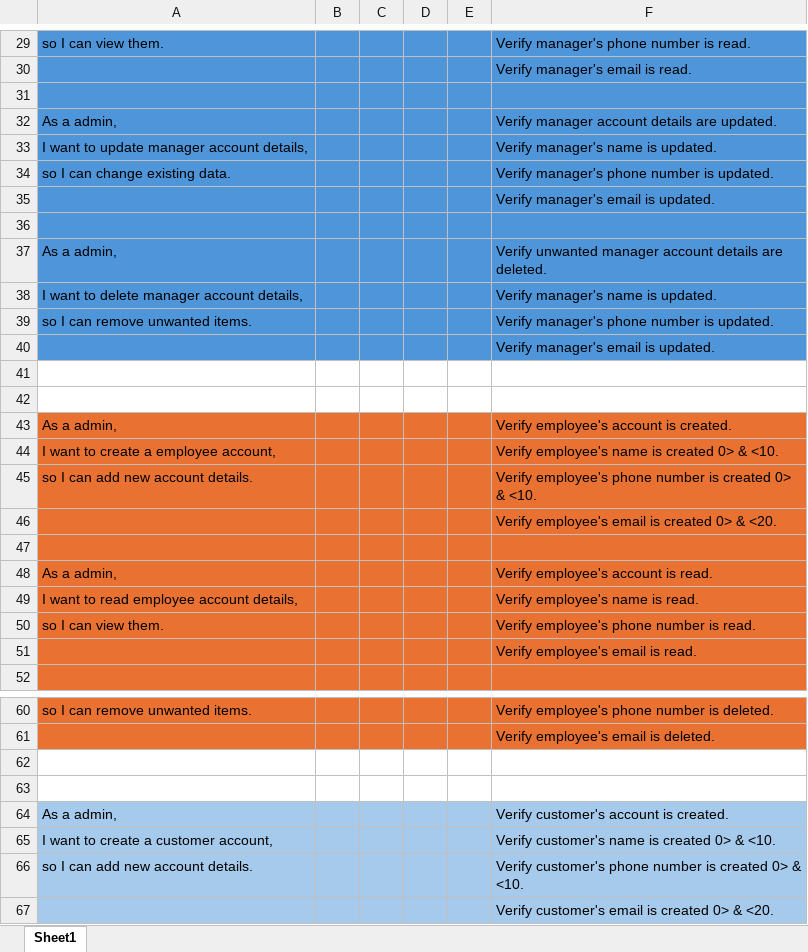
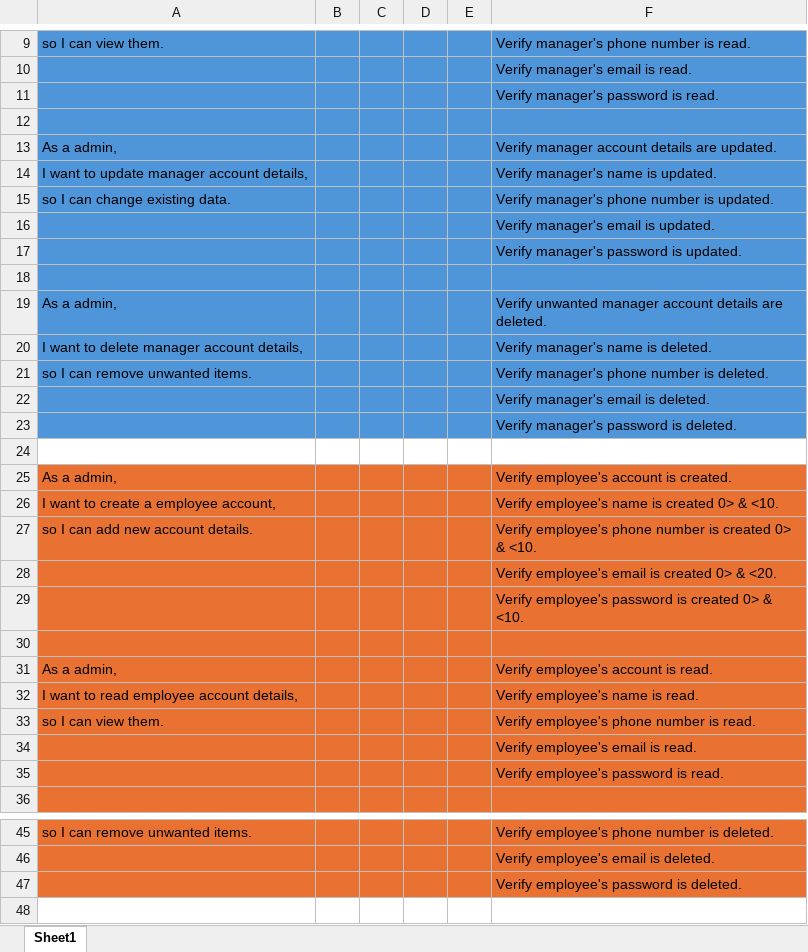
Before and after one commit to RyanCurley01/final_year_project, an Excel workbook: Game and Music Store Docs/User Stories.xlsx, sheet Sheet1, drawn as a sheet; only a part is shown, gaps mark what is left out; the shorter side is filled out with more unchanged rows; values as stored, in another font and other column widths than the file's, no borders; addresses are those after the commit; the diff covers the shown part only; the diff names each change by its address in the sheet, - before the commit and + after, or states it on an @@ line.

Commit message:
password criteria added to user stories

```diff
--- a/Game and Music Store Docs/User Stories.xlsx (sheet Sheet1)
+++ b/Game and Music Store Docs/User Stories.xlsx (sheet Sheet1)
+row 11:  |  |  |  |  | Verify manager's password is read.
+row 17:  |  |  |  |  | Verify manager's password is updated.
-F20: Verify manager's name is updated.
+F20: Verify manager's name is deleted.
-F21: Verify manager's phone number is updated.
+F21: Verify manager's phone number is deleted.
-F22: Verify manager's email is updated.
+F22: Verify manager's email is deleted.
-A23:F23 fill: none
+A23:F23 fill: #4E95D9
-F23: (empty)
+F23: Verify manager's password is deleted.
+row 29:  |  |  |  |  | Verify employee's password is created 0> & <10.
+row 35:  |  |  |  |  | Verify employee's password is read.
-A47:F47 fill: none
+A47:F47 fill: #E97132
-F47: (empty)
+F47: Verify employee's password is deleted.
```
Also changed, not shown: 6 added rows and 21 removed rows elsewhere in this sheet.
